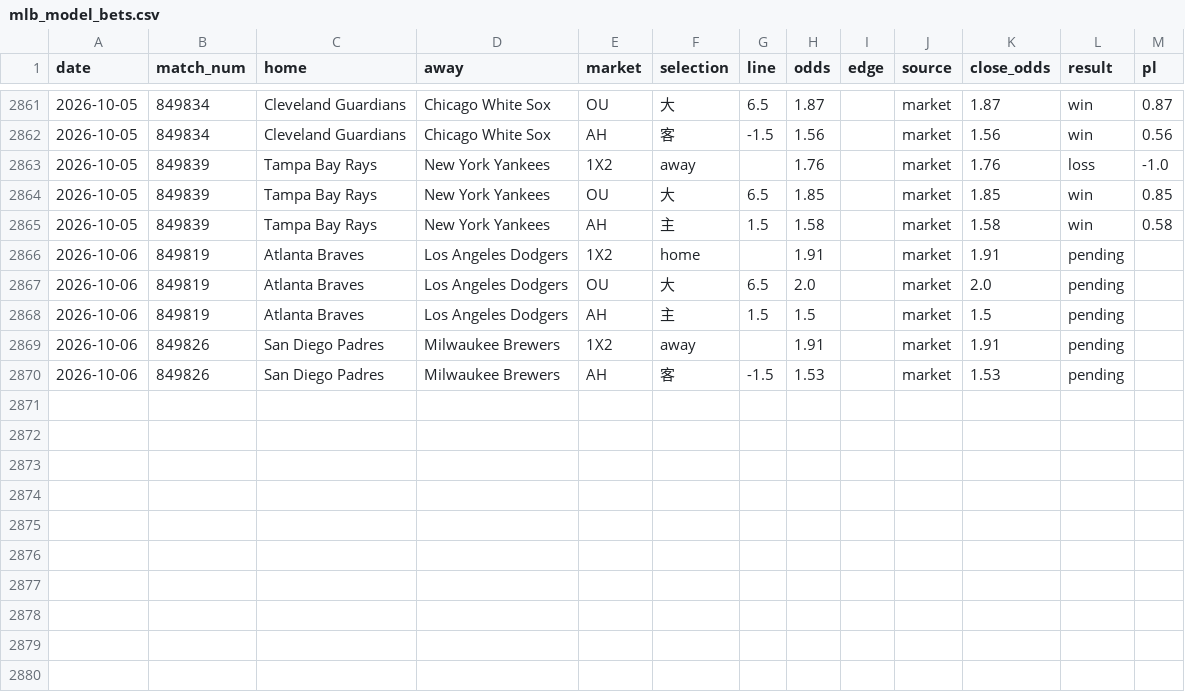
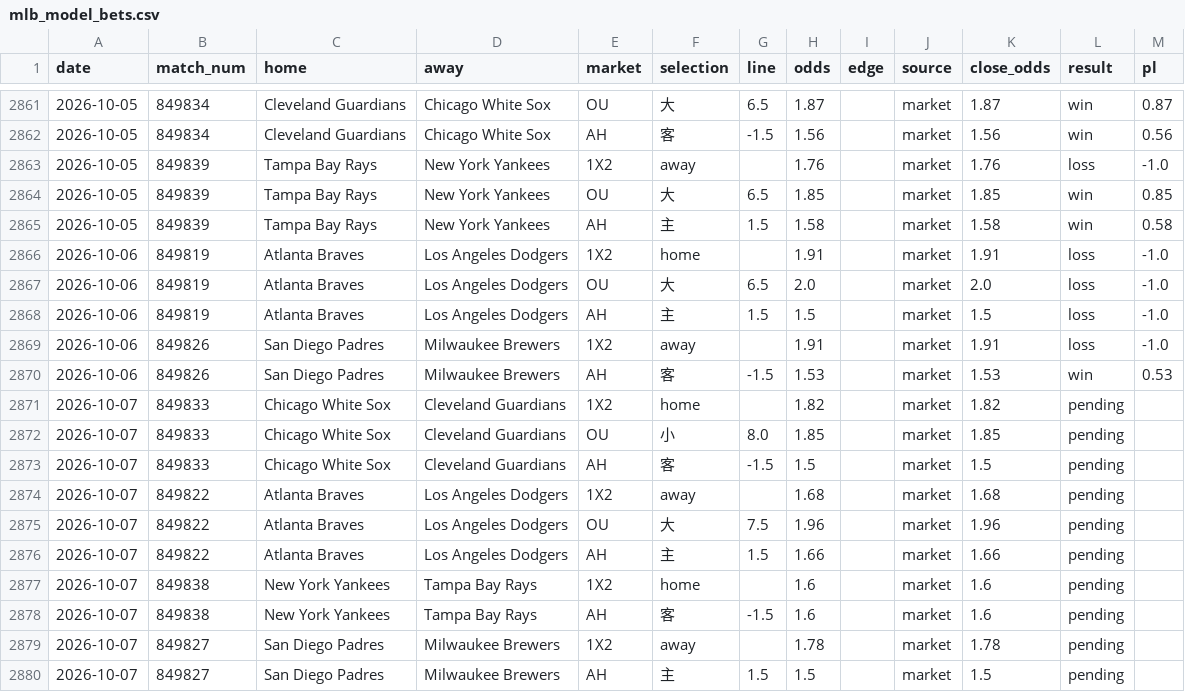
Before and after one commit to c49037027-svg/football, a CSV file: data/mlb_model_bets.csv, drawn as a sheet; only a part is shown, gaps mark what is left out.

```diff
--- a/data/mlb_model_bets.csv
+++ b/data/mlb_model_bets.csv
@@ -2865,6 +2865,16 @@ date,match_num,home,away,market,selection,line,odds,edge,source,close_odds,resul
 2026-10-05,849839,Tampa Bay Rays,New York Yankees,AH,主,1.5,1.58,,market,1.58,win,0.58
-2026-10-06,849819,Atlanta Braves,Los Angeles Dodgers,1X2,home,,1.91,,market,1.91,pending,
-2026-10-06,849819,Atlanta Braves,Los Angeles Dodgers,OU,大,6.5,2.0,,market,2.0,pending,
-2026-10-06,849819,Atlanta Braves,Los Angeles Dodgers,AH,主,1.5,1.5,,market,1.5,pending,
-2026-10-06,849826,San Diego Padres,Milwaukee Brewers,1X2,away,,1.91,,market,1.91,pending,
-2026-10-06,849826,San Diego Padres,Milwaukee Brewers,AH,客,-1.5,1.53,,market,1.53,pending,
+2026-10-06,849819,Atlanta Braves,Los Angeles Dodgers,1X2,home,,1.91,,market,1.91,loss,-1.0
+2026-10-06,849819,Atlanta Braves,Los Angeles Dodgers,OU,大,6.5,2.0,,market,2.0,loss,-1.0
+2026-10-06,849819,Atlanta Braves,Los Angeles Dodgers,AH,主,1.5,1.5,,market,1.5,loss,-1.0
+2026-10-06,849826,San Diego Padres,Milwaukee Brewers,1X2,away,,1.91,,market,1.91,loss,-1.0
+2026-10-06,849826,San Diego Padres,Milwaukee Brewers,AH,客,-1.5,1.53,,market,1.53,win,0.53
+2026-10-07,849833,Chicago White Sox,Cleveland Guardians,1X2,home,,1.82,,market,1.82,pending,
+2026-10-07,849833,Chicago White Sox,Cleveland Guardians,OU,小,8.0,1.85,,market,1.85,pending,
+2026-10-07,849833,Chicago White Sox,Cleveland Guardians,AH,客,-1.5,1.5,,market,1.5,pending,
+2026-10-07,849822,Atlanta Braves,Los Angeles Dodgers,1X2,away,,1.68,,market,1.68,pending,
+2026-10-07,849822,Atlanta Braves,Los Angeles Dodgers,OU,大,7.5,1.96,,market,1.96,pending,
+2026-10-07,849822,Atlanta Braves,Los Angeles Dodgers,AH,主,1.5,1.66,,market,1.66,pending,
+2026-10-07,849838,New York Yankees,Tampa Bay Rays,1X2,home,,1.6,,market,1.6,pending,
+2026-10-07,849838,New York Yankees,Tampa Bay Rays,AH,客,-1.5,1.6,,market,1.6,pending,
+2026-10-07,849827,San Diego Padres,Milwaukee Brewers,1X2,away,,1.78,,market,1.78,pending,
+2026-10-07,849827,San Diego Padres,Milwaukee Brewers,AH,主,1.5,1.5,,market,1.5,pending,
```
Also changed, not shown: data/mlb.csv, data/mlb_bets.csv, 7 other files.
